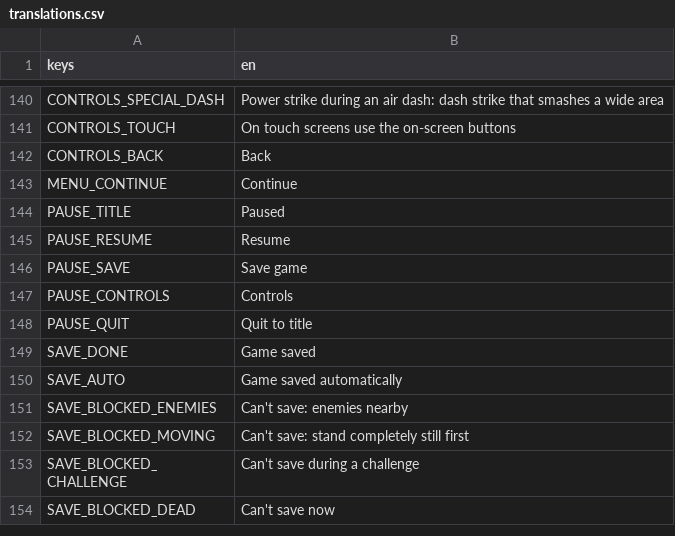
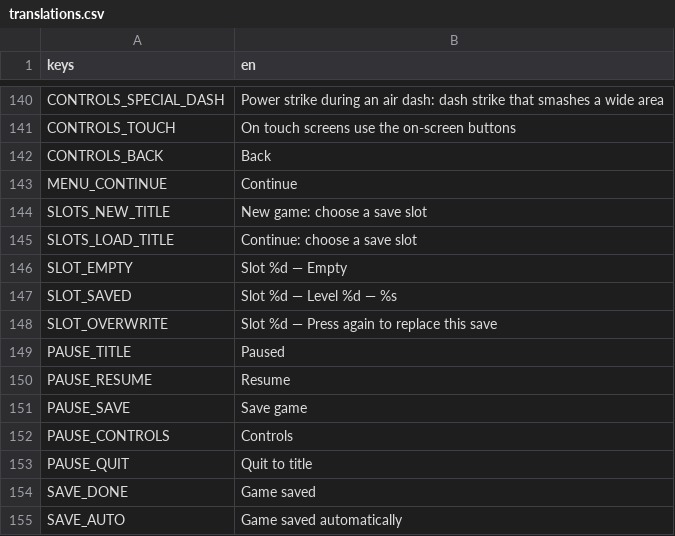
Before and after one commit to fdamore1984/gobelino-game, a CSV file: data/translations.csv, drawn as a sheet; only a part is shown, gaps mark what is left out; the shorter side is filled out with more unchanged rows.

```diff
--- a/data/translations.csv
+++ b/data/translations.csv
@@ -143,2 +143,7 @@ CONTROLS_BACK,Back
 MENU_CONTINUE,Continue
+SLOTS_NEW_TITLE,New game: choose a save slot
+SLOTS_LOAD_TITLE,Continue: choose a save slot
+SLOT_EMPTY,Slot %d   —   Empty
+SLOT_SAVED,Slot %d   —   Level %d   —   %s
+SLOT_OVERWRITE,Slot %d   —   Press again to replace this save
 PAUSE_TITLE,Paused
```
Also changed, not shown: 22 other files.
